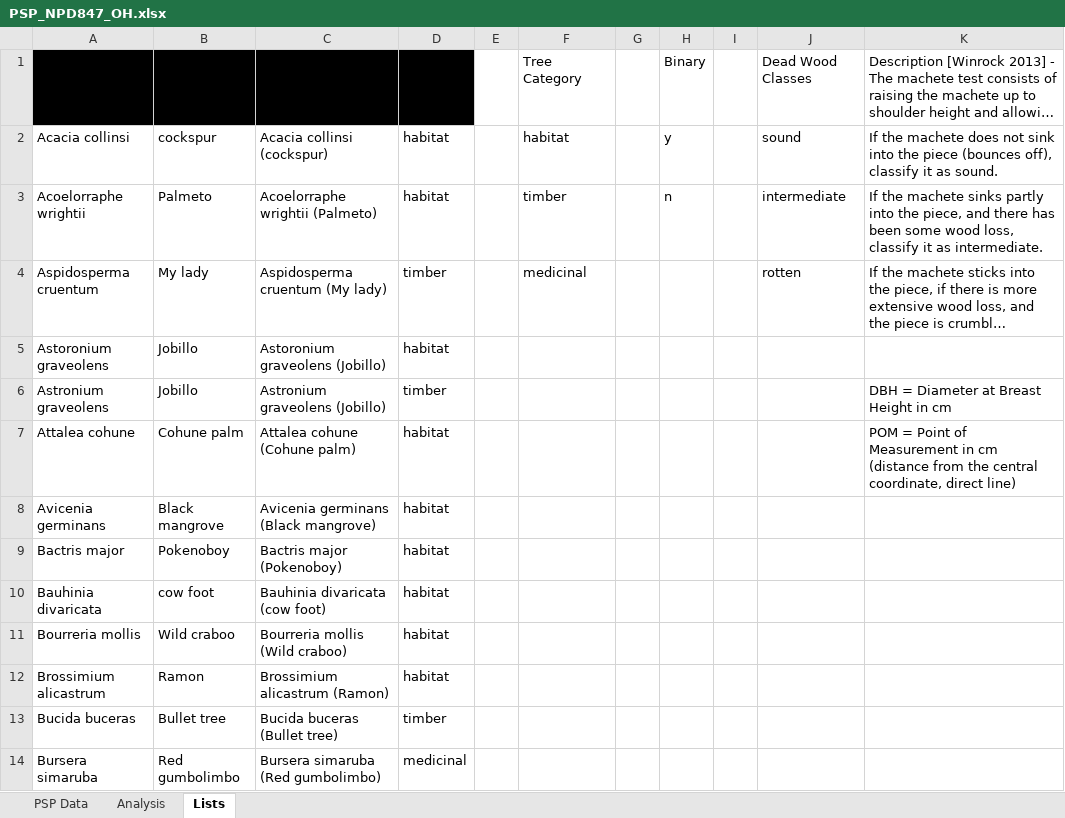
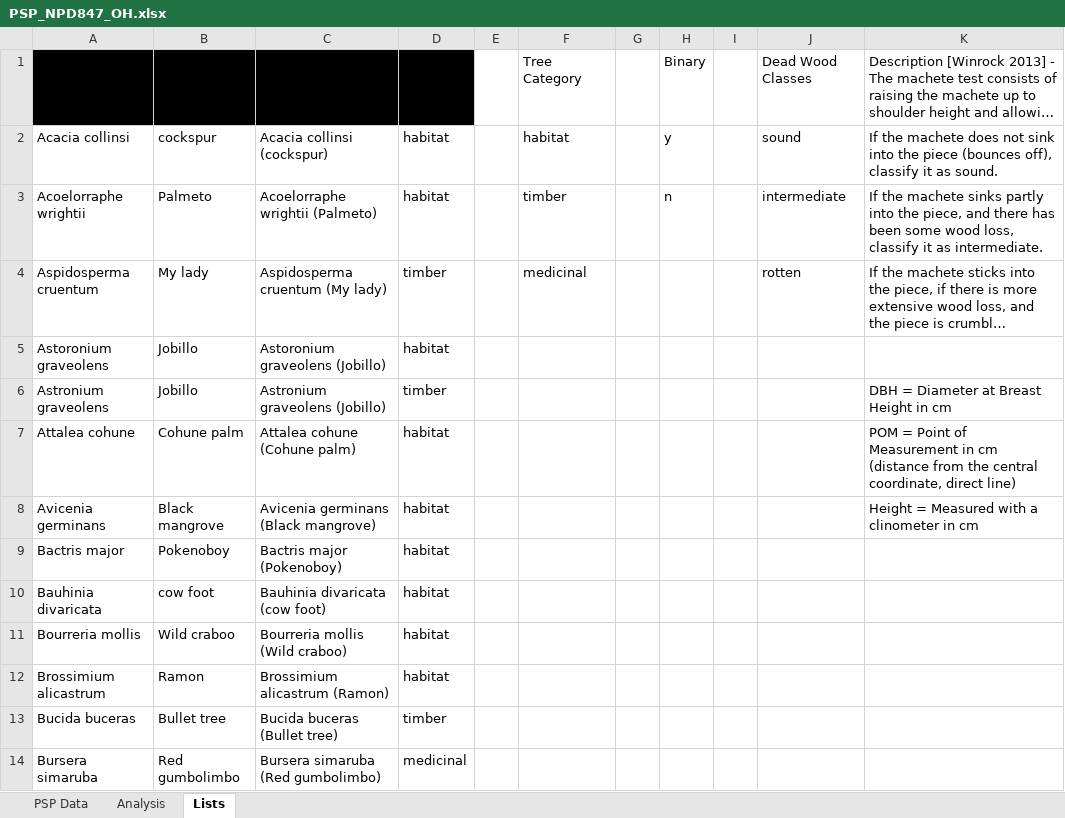
Before and after one commit to ohagen/course_DigitalCompetenceInTheBiologicalSciences, an Excel workbook: data/raw/PSP/PSP_NPD847_OH.xlsx, sheet Lists, drawn as a sheet; only a part is shown; long unchanged cells end in …; values as stored, in another font and other column widths than the file's, no borders; table styles not drawn; the diff names each change by its address in the sheet, - before the commit and + after, or states it on an @@ line.

```diff
--- a/data/raw/PSP/PSP_NPD847_OH.xlsx (sheet Lists)
+++ b/data/raw/PSP/PSP_NPD847_OH.xlsx (sheet Lists)
-K8: (empty)
+K8: Height = Measured with a clinometer in cm
```
Also changed, not shown: sheet Analysis, sheet PSP Data, formulas that keep their value, charts or pictures, data/raw/PSP/PSP_NPD42_OH.xlsx, 5 other files.
